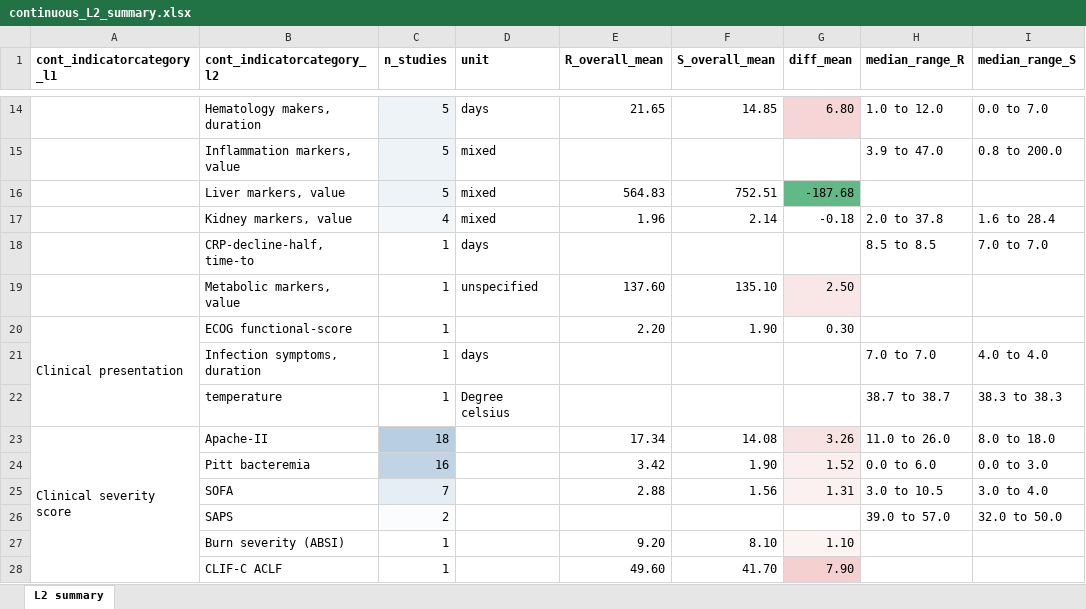
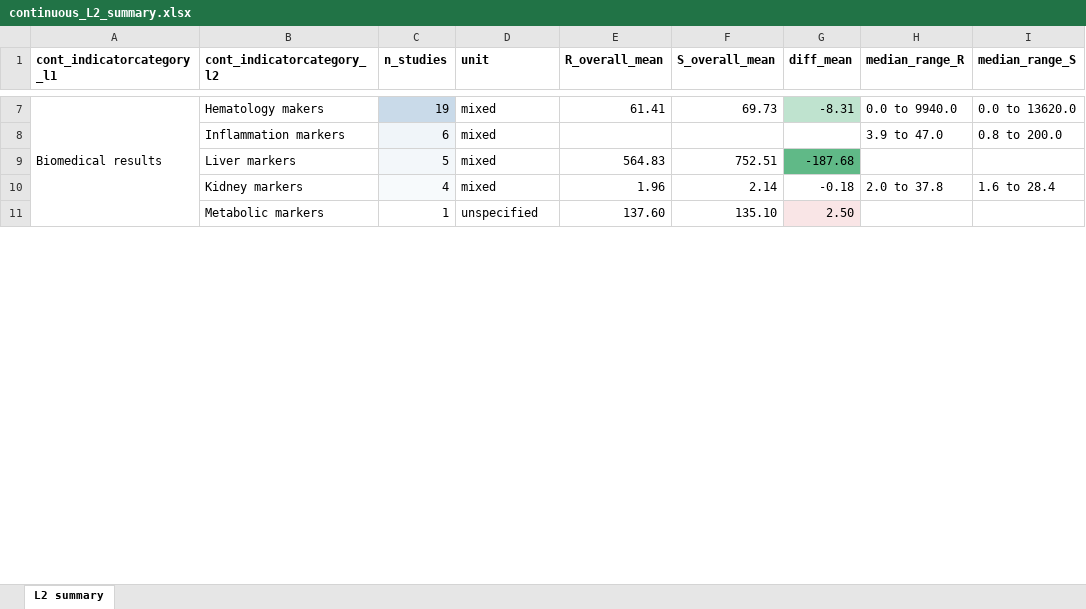
Before and after one commit to ingelbeen/scoping_amr_indicators, an Excel workbook: continuous_L2_summary.xlsx, sheet L2 summary, drawn as a sheet; only a part is shown, gaps mark what is left out; values as stored, in another font and other column widths than the file's, no borders; removed rows and columns are numbered as before the commit, all else as after; the diff covers the shown part only; the diff names each change by its address in the sheet, - before the commit and + after, or states it on an @@ line.

```diff
--- a/continuous_L2_summary.xlsx (sheet L2 summary)
+++ b/continuous_L2_summary.xlsx (sheet L2 summary)
-row 14:  | Hematology makers, duration | 5 | days | 21.65 | 14.85 | 6.80 | 1.0 to 12.0 | 0.0 to 7.0
+row 7: Biomedical results | Hematology makers | 19 | mixed | 61.41 | 69.73 | -8.31 | 0.0 to 9940.0 | 0.0 to 13620.0
-B8 (cont_indicatorcategory_l2): Inflammation markers, value
+B8 (cont_indicatorcategory_l2): Inflammation markers
-C8 (n_studies): 5
+C8 (n_studies): 6
-B9 (cont_indicatorcategory_l2): Liver markers, value
+B9 (cont_indicatorcategory_l2): Liver markers
-B10 (cont_indicatorcategory_l2): Kidney markers, value
+B10 (cont_indicatorcategory_l2): Kidney markers
-row 18:  | CRP-decline-half, time-to | 1 | days |  |  |  | 8.5 to 8.5 | 7.0 to 7.0
-B11 (cont_indicatorcategory_l2): Metabolic markers, value
+B11 (cont_indicatorcategory_l2): Metabolic markers
-row 20: Clinical presentation | ECOG functional-score | 1 |  | 2.20 | 1.90 | 0.30
-row 21:  | Infection symptoms, duration | 1 | days |  |  |  | 7.0 to 7.0 | 4.0 to 4.0
-row 22:  | temperature | 1 | Degree celsius |  |  |  | 38.7 to 38.7 | 38.3 to 38.3
-row 23: Clinical severity score | Apache-II | 18 |  | 17.34 | 14.08 | 3.26 | 11.0 to 26.0 | 8.0 to 18.0
-row 24:  | Pitt bacteremia | 16 |  | 3.42 | 1.90 | 1.52 | 0.0 to 6.0 | 0.0 to 3.0
-row 25:  | SOFA | 7 |  | 2.88 | 1.56 | 1.31 | 3.0 to 10.5 | 3.0 to 4.0
-row 26:  | SAPS | 2 |  |  |  |  | 39.0 to 57.0 | 32.0 to 50.0
-row 27:  | Burn severity (ABSI) | 1 |  | 9.20 | 8.10 | 1.10
-row 28:  | CLIF-C ACLF | 1 |  | 49.60 | 41.70 | 7.90
```
Also changed, not shown: 16 added rows, 42 removed rows, 37 edited cells, cell formats and merged cells elsewhere in this sheet, amrgroups.xlsx, categorical_indicators_summary.xlsx, 15 other files.
